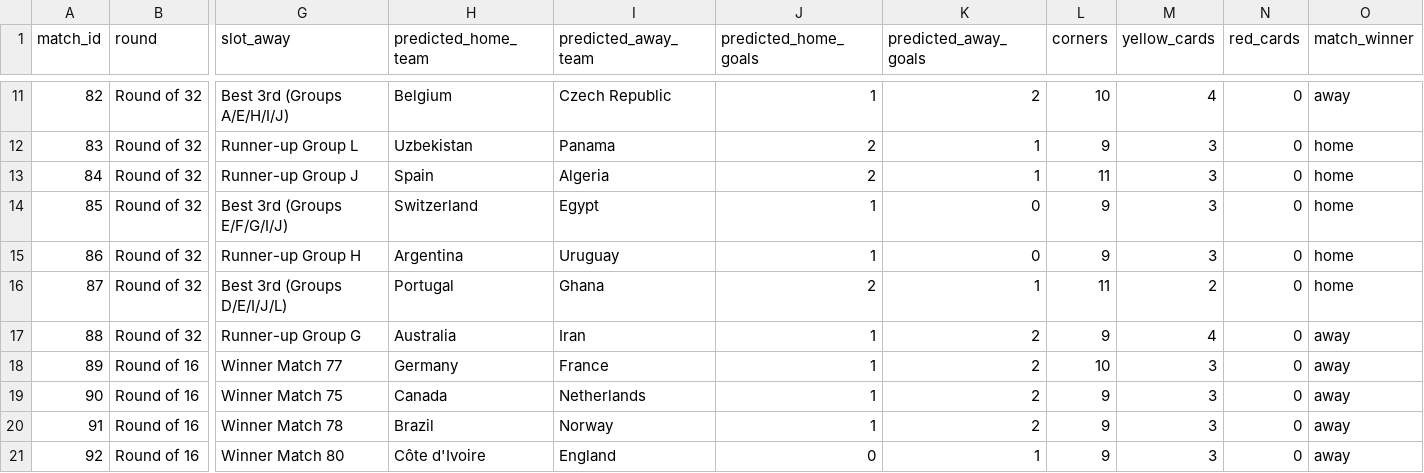
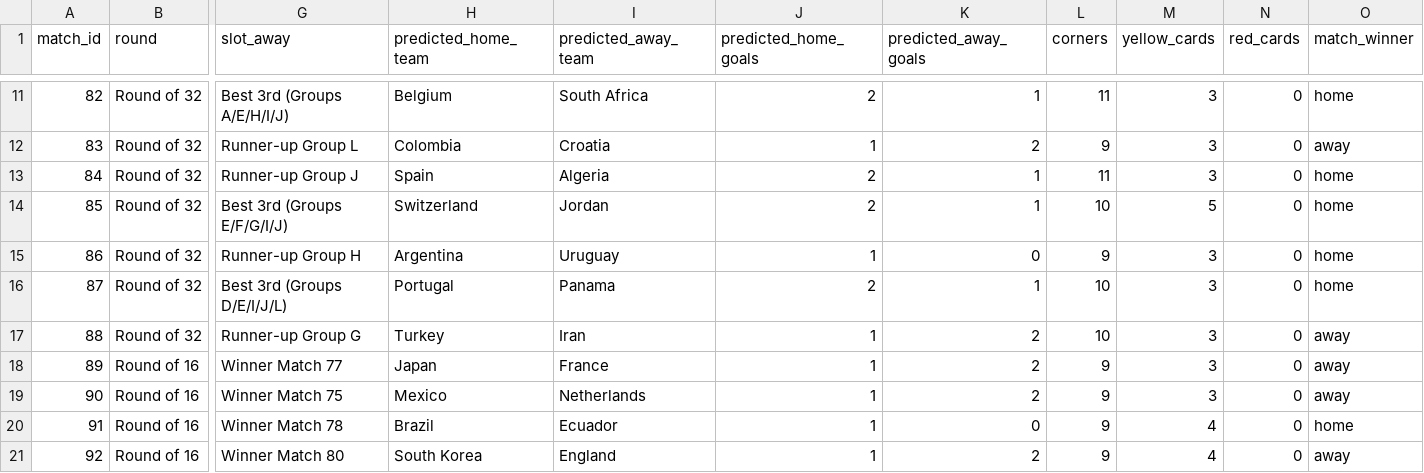
Before and after one commit to hirokr/World-Cup-2026-Predictions, a CSV file: comp-notebook/knockout_predictions.csv, drawn as a sheet; only a part is shown, gaps mark what is left out; the diff covers the shown part only; the diff names each change by its address in the sheet, - before the commit and + after, or states it on an @@ line.

```diff
--- a/comp-notebook/knockout_predictions.csv
+++ b/comp-notebook/knockout_predictions.csv
-I11 (predicted_away_team): Czech Republic
+I11 (predicted_away_team): South Africa
-J11 (predicted_home_goals): 1
+J11 (predicted_home_goals): 2
-K11 (predicted_away_goals): 2
+K11 (predicted_away_goals): 1
-L11 (corners): 10
+L11 (corners): 11
-M11 (yellow_cards): 4
+M11 (yellow_cards): 3
-O11 (match_winner): away
+O11 (match_winner): home
-H12 (predicted_home_team): Uzbekistan
+H12 (predicted_home_team): Colombia
-I12 (predicted_away_team): Panama
+I12 (predicted_away_team): Croatia
-J12 (predicted_home_goals): 2
+J12 (predicted_home_goals): 1
-K12 (predicted_away_goals): 1
+K12 (predicted_away_goals): 2
-O12 (match_winner): home
+O12 (match_winner): away
-I14 (predicted_away_team): Egypt
+I14 (predicted_away_team): Jordan
-J14 (predicted_home_goals): 1
+J14 (predicted_home_goals): 2
-K14 (predicted_away_goals): 0
+K14 (predicted_away_goals): 1
-L14 (corners): 9
+L14 (corners): 10
-M14 (yellow_cards): 3
+M14 (yellow_cards): 5
-I16 (predicted_away_team): Ghana
+I16 (predicted_away_team): Panama
-L16 (corners): 11
+L16 (corners): 10
-M16 (yellow_cards): 2
+M16 (yellow_cards): 3
-H17 (predicted_home_team): Australia
+H17 (predicted_home_team): Turkey
-L17 (corners): 9
+L17 (corners): 10
-M17 (yellow_cards): 4
+M17 (yellow_cards): 3
-H18 (predicted_home_team): Germany
+H18 (predicted_home_team): Japan
-L18 (corners): 10
+L18 (corners): 9
-H19 (predicted_home_team): Canada
+H19 (predicted_home_team): Mexico
-I20 (predicted_away_team): Norway
+I20 (predicted_away_team): Ecuador
-K20 (predicted_away_goals): 2
+K20 (predicted_away_goals): 0
-M20:M21 (yellow_cards): 3
+M20:M21 (yellow_cards): 4
-O20 (match_winner): away
+O20 (match_winner): home
-H21 (predicted_home_team): Côte d'Ivoire
+H21 (predicted_home_team): South Korea
-J21 (predicted_home_goals): 0
+J21 (predicted_home_goals): 1
-K21 (predicted_away_goals): 1
+K21 (predicted_away_goals): 2
```
Also changed, not shown: 65 edited cells elsewhere in this file, comp-notebook/group_predictions.csv, 15 other files.
